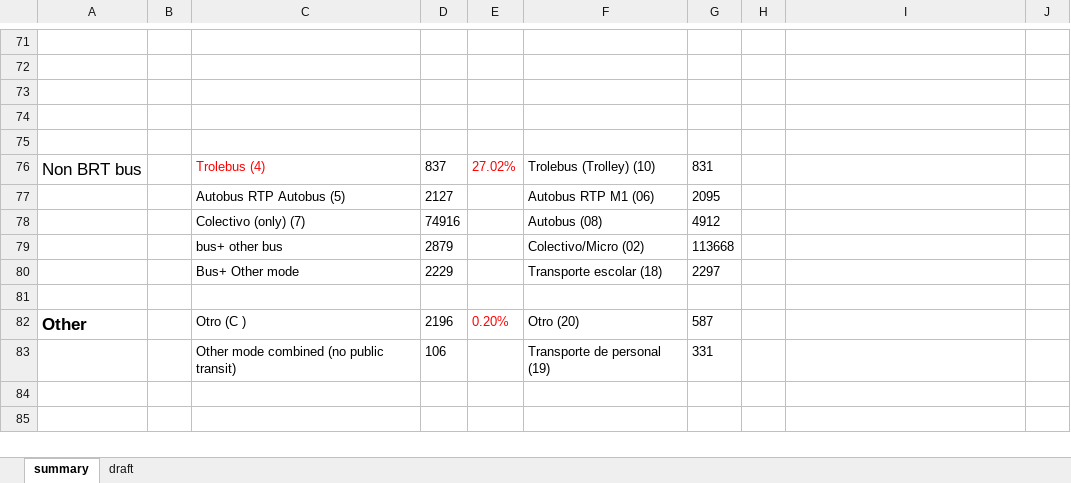
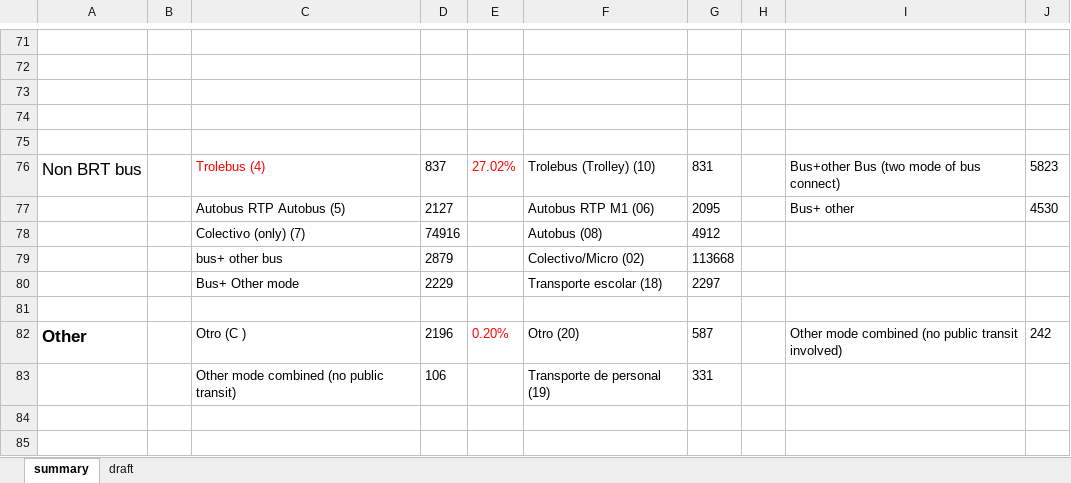
Before and after one commit to zyang91/Mexico-City-survey-comp, an Excel workbook: Mode_Choice_Comparison_Summary.xlsx, sheet summary, drawn as a sheet; only a part is shown, gaps mark what is left out; values as stored, in another font and other column widths than the file's, no borders; the diff covers the shown part only; the diff names each change by its address in the sheet, - before the commit and + after, or states it on an @@ line.

```diff
--- a/Mode_Choice_Comparison_Summary.xlsx (sheet summary)
+++ b/Mode_Choice_Comparison_Summary.xlsx (sheet summary)
-I76: (empty)
+I76: Bus+other Bus (two mode of bus connect)
-J76: (empty)
+J76: 5823
-I77: (empty)
+I77: Bus+ other
-J77: (empty)
+J77: 4530
-I82: (empty)
+I82: Other mode combined (no public transit involved)
-J82: (empty)
+J82: 242
```
Also changed, not shown: 1 added row, 2 removed rows and 27 edited cells elsewhere in this sheet, 2 other files.
